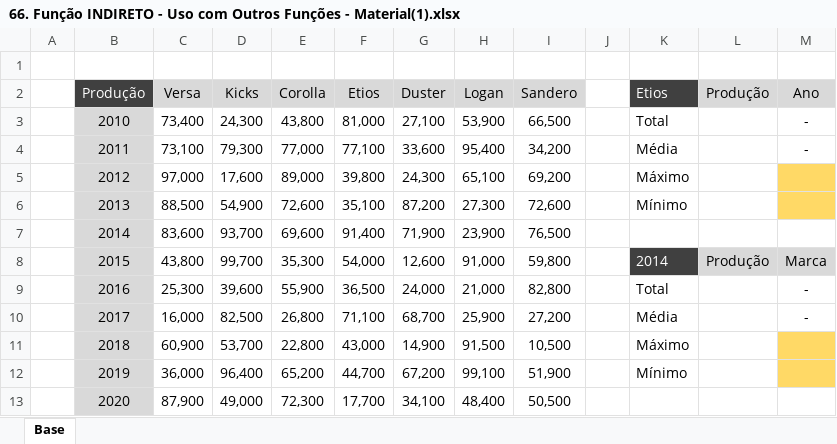
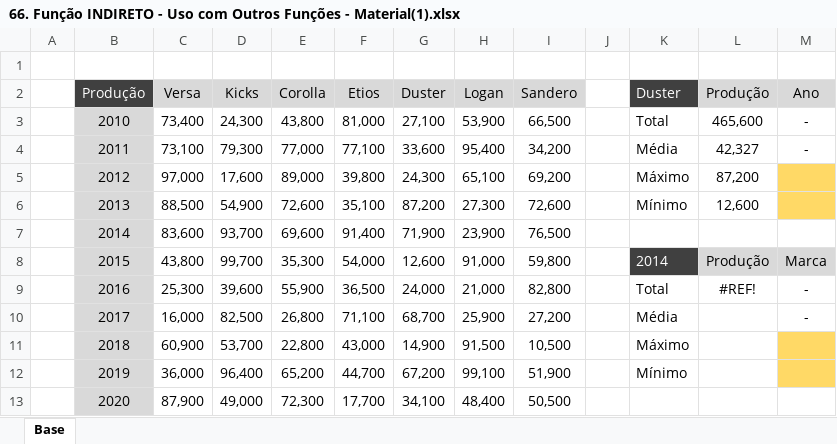
Before and after one commit to filipeAugusto99/Excel, an Excel workbook: 5-FuncoesMercadoTrabalho/66. Função INDIRETO - Uso com Outros Funções - Material(1).xlsx, sheet Base, drawn as a sheet; values as stored, in another font and other column widths than the file's, no borders; the diff names each change by its address in the sheet, - before the commit and + after, or states it on an @@ line.

Commit message:
Funcao Indireto

```diff
--- a/5-FuncoesMercadoTrabalho/66. Função INDIRETO - Uso com Outros Funções - Material(1).xlsx (sheet Base)
+++ b/5-FuncoesMercadoTrabalho/66. Função INDIRETO - Uso com Outros Funções - Material(1).xlsx (sheet Base)
-K2: Etios
+K2: Duster
-L3 (Produção): (empty)
+L3 (Produção): 465,600
-L4 (Produção): (empty)
+L4 (Produção): 42,327
-L5 (Produção): (empty)
+L5 (Produção): 87,200
-L6 (Produção): (empty)
+L6 (Produção): 12,600
-L9 (Produção): (empty)
+L9 (Produção): #REF!
```
Also changed, not shown: 5-FuncoesMercadoTrabalho/65. Função INDIRETO - Exercício Fixação - Material(1).xlsx.
